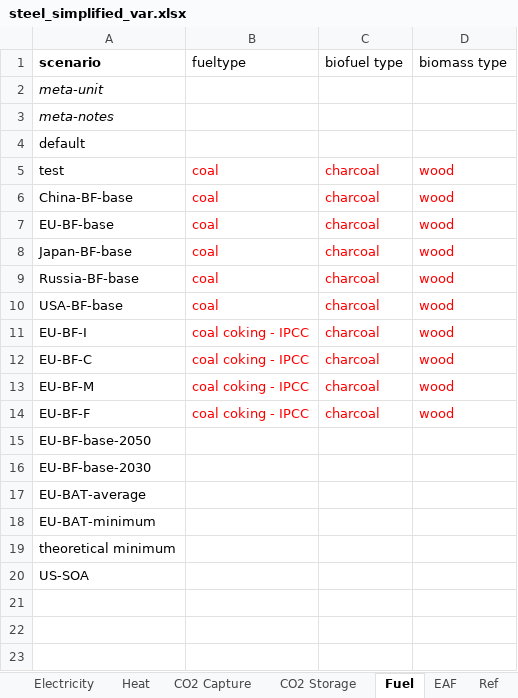
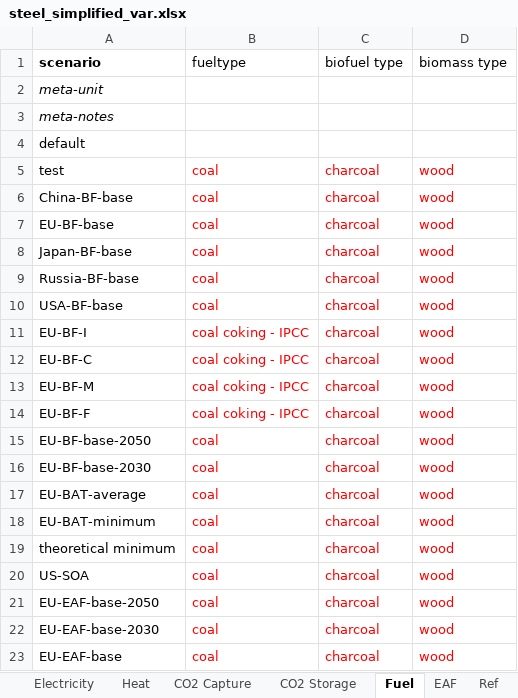
Before and after one commit to concoctions/BlackBlox, an Excel workbook: data/steel/steel_simplified_var.xlsx, sheet Fuel, drawn as a sheet; values as stored, in another font and other column widths than the file's, no borders; the diff names each change by its address in the sheet, - before the commit and + after, or states it on an @@ line.

```diff
--- a/data/steel/steel_simplified_var.xlsx (sheet Fuel)
+++ b/data/steel/steel_simplified_var.xlsx (sheet Fuel)
-B15:B20 (fueltype): (empty)
+B15:B20 (fueltype): coal
-C15:C20 (biofuel type): (empty)
+C15:C20 (biofuel type): charcoal
-D15:D20 (biomass type): (empty)
+D15:D20 (biomass type): wood
+row 21: EU-EAF-base-2050 | coal | charcoal | wood
+row 22: EU-EAF-base-2030 | coal | charcoal | wood
+row 23: EU-EAF-base | coal | charcoal | wood
```
Also changed, not shown: sheet Coke, sheet Electricity, sheet Steel, sheet Lime, sheet Oxygen, sheet EAF, 2 more sheets, data/steel/steel_industry_EU28.xlsx, data/steel/steel_simplified_calcs.xlsx, 3 other files.
